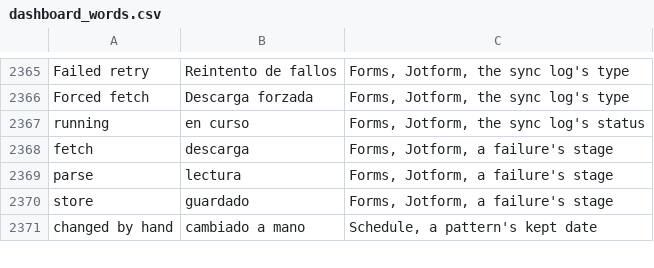
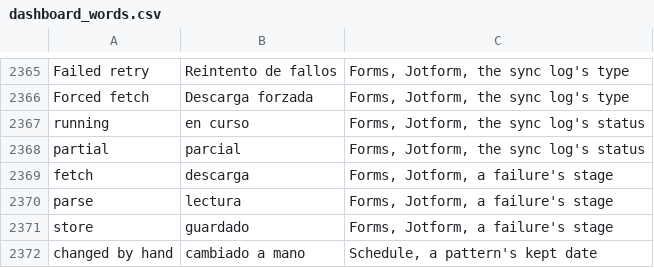
Before and after one commit to isouadda/ocsa-admin-dashboard, a CSV file: translation/dashboard_words.csv, drawn as a sheet; only a part is shown, gaps mark what is left out.

```diff
--- a/translation/dashboard_words.csv
+++ b/translation/dashboard_words.csv
@@ -2375,2 +2375,3 @@ Forced fetch,Descarga forzada,"Forms, Jotform, the sync log's type"
 running,en curso,"Forms, Jotform, the sync log's status"
+partial,parcial,"Forms, Jotform, the sync log's status"
 fetch,descarga,"Forms, Jotform, a failure's stage"
```
Also changed, not shown: 2 other files.
